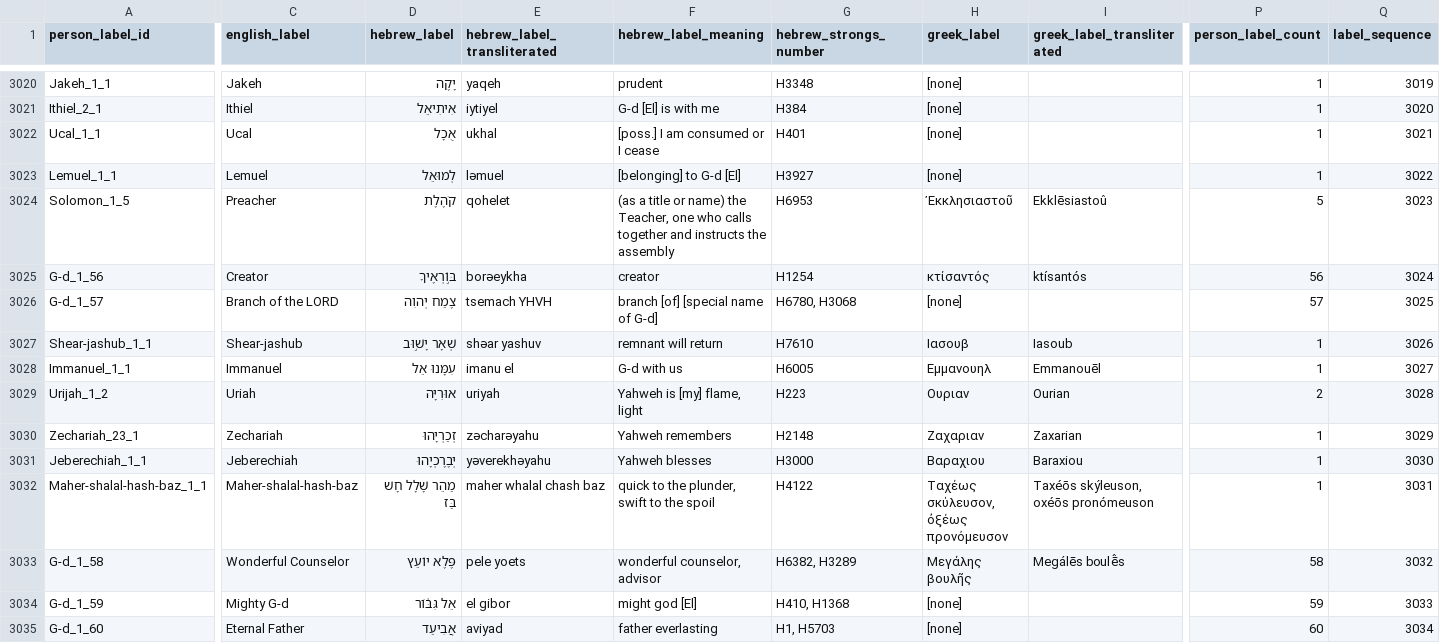
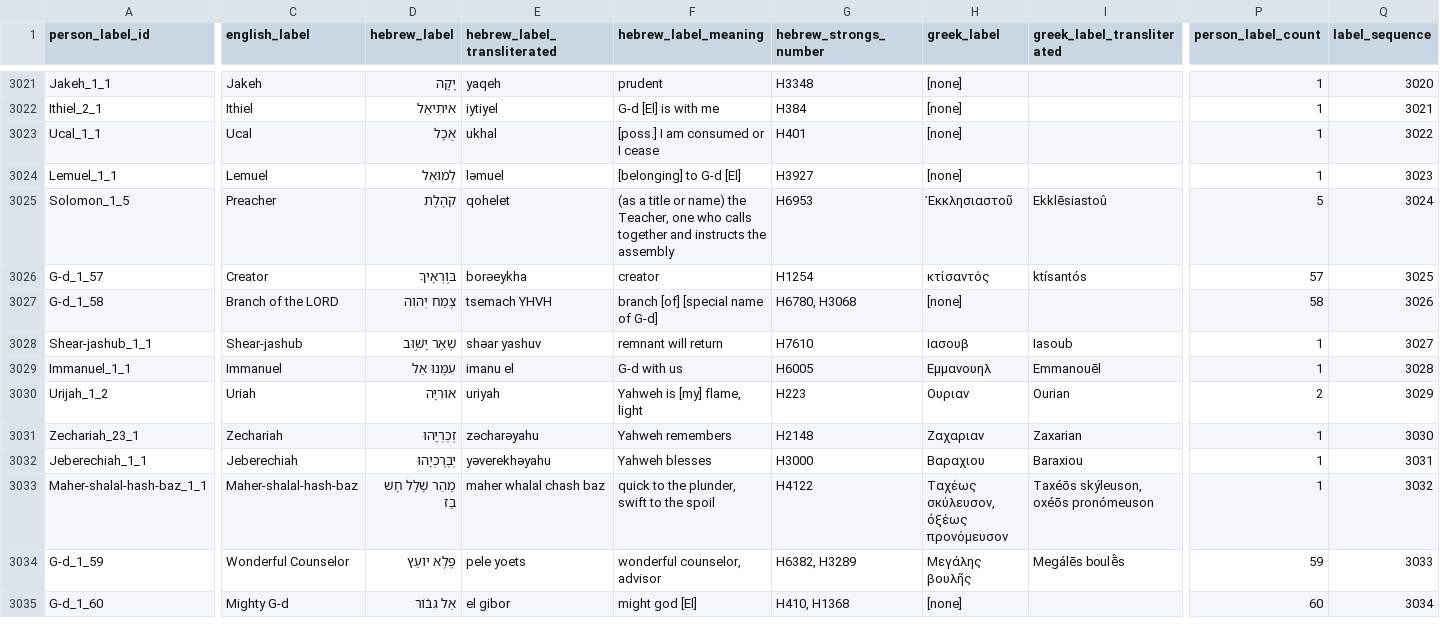
Before and after one commit to BradyStephenson/bible-data, a CSV file: BibleData-PersonLabel.csv, drawn as a sheet; only a part is shown, gaps mark what is left out; removed rows and columns are numbered as before the commit, all else as after; rows hold the shown columns only; the diff covers the shown part only; the diff names each change by its address in the sheet, - before the commit and + after, or states it on an @@ line.

Commit message:
Updates thru PSA 4:0
Moved Maker label from ISA 27:11 to JOB 32:22.

```diff
--- a/BibleData-PersonLabel.csv
+++ b/BibleData-PersonLabel.csv
-Q3021 (label_sequence): 3019
+Q3021 (label_sequence): 3020
-Q3022 (label_sequence): 3020
+Q3022 (label_sequence): 3021
-Q3023 (label_sequence): 3021
+Q3023 (label_sequence): 3022
-Q3024 (label_sequence): 3022
+Q3024 (label_sequence): 3023
-Q3025 (label_sequence): 3023
+Q3025 (label_sequence): 3024
-A3026 (person_label_id): G-d_1_56
+A3026 (person_label_id): G-d_1_57
-P3026 (person_label_count): 56
+P3026 (person_label_count): 57
-Q3026 (label_sequence): 3024
+Q3026 (label_sequence): 3025
-A3027 (person_label_id): G-d_1_57
+A3027 (person_label_id): G-d_1_58
-P3027 (person_label_count): 57
+P3027 (person_label_count): 58
-Q3027 (label_sequence): 3025
+Q3027 (label_sequence): 3026
-Q3028 (label_sequence): 3026
+Q3028 (label_sequence): 3027
-Q3029 (label_sequence): 3027
+Q3029 (label_sequence): 3028
-Q3030 (label_sequence): 3028
+Q3030 (label_sequence): 3029
-Q3031 (label_sequence): 3029
+Q3031 (label_sequence): 3030
-Q3032 (label_sequence): 3030
+Q3032 (label_sequence): 3031
-Q3033 (label_sequence): 3031
+Q3033 (label_sequence): 3032
-row 3033: G-d_1_58 | Wonderful Counselor | פֶּלֶא יוֹעֵץ | pele yoets | wonderful counselor, advisor | H6382, H3289 | Μεγάλης βουλῆς | Megálēs boulē̂s | 58 | 3032
-C3034 (english_label): Mighty G-d
+C3034 (english_label): Wonderful Counselor
-D3034 (hebrew_label): אֵל גִּבּ֔וֹר
+D3034 (hebrew_label): פֶּלֶא יוֹעֵץ
-E3034 (hebrew_label_transliterated): el gibor
+E3034 (hebrew_label_transliterated): pele yoets
-F3034 (hebrew_label_meaning): might god [El]
+F3034 (hebrew_label_meaning): wonderful counselor, advisor
-G3034 (hebrew_strongs_number): H410, H1368
+G3034 (hebrew_strongs_number): H6382, H3289
-H3034 (greek_label): [none]
+H3034 (greek_label): Μεγάλης βουλῆς
-I3034 (greek_label_transliterated): (empty)
+I3034 (greek_label_transliterated): Megálēs boulē̂s
-C3035 (english_label): Eternal Father
+C3035 (english_label): Mighty G-d
-D3035 (hebrew_label): אֲבִיעַד
+D3035 (hebrew_label): אֵל גִּבּ֔וֹר
-E3035 (hebrew_label_transliterated): aviyad
+E3035 (hebrew_label_transliterated): el gibor
-F3035 (hebrew_label_meaning): father everlasting
+F3035 (hebrew_label_meaning): might god [El]
-G3035 (hebrew_strongs_number): H1, H5703
+G3035 (hebrew_strongs_number): H410, H1368
```
Also changed, not shown: 2 added rows, 1 removed row and 88 edited cells elsewhere in this file.
